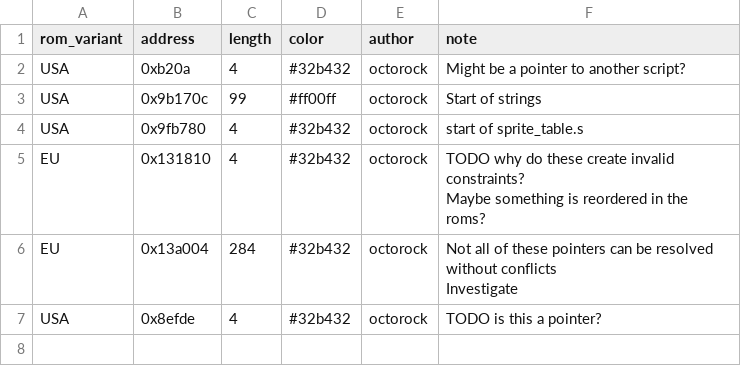
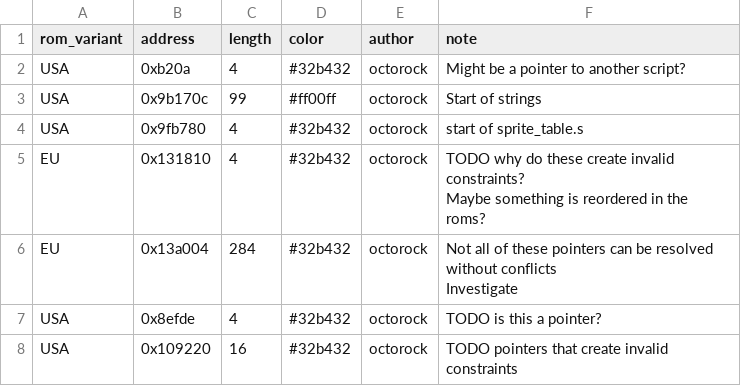
Before and after one commit to octorock/the-little-hat, a CSV file: data/annotations.csv, drawn as a sheet.

Commit message:
Mark more pointers

```diff
--- a/data/annotations.csv
+++ b/data/annotations.csv
@@ -9 +9,2 @@ Investigate"
 USA,0x8efde,4,#32b432,octorock,TODO is this a pointer?
+USA,0x109220,16,#32b432,octorock,TODO pointers that create invalid constraints
```
Also changed, not shown: 3 other files.
